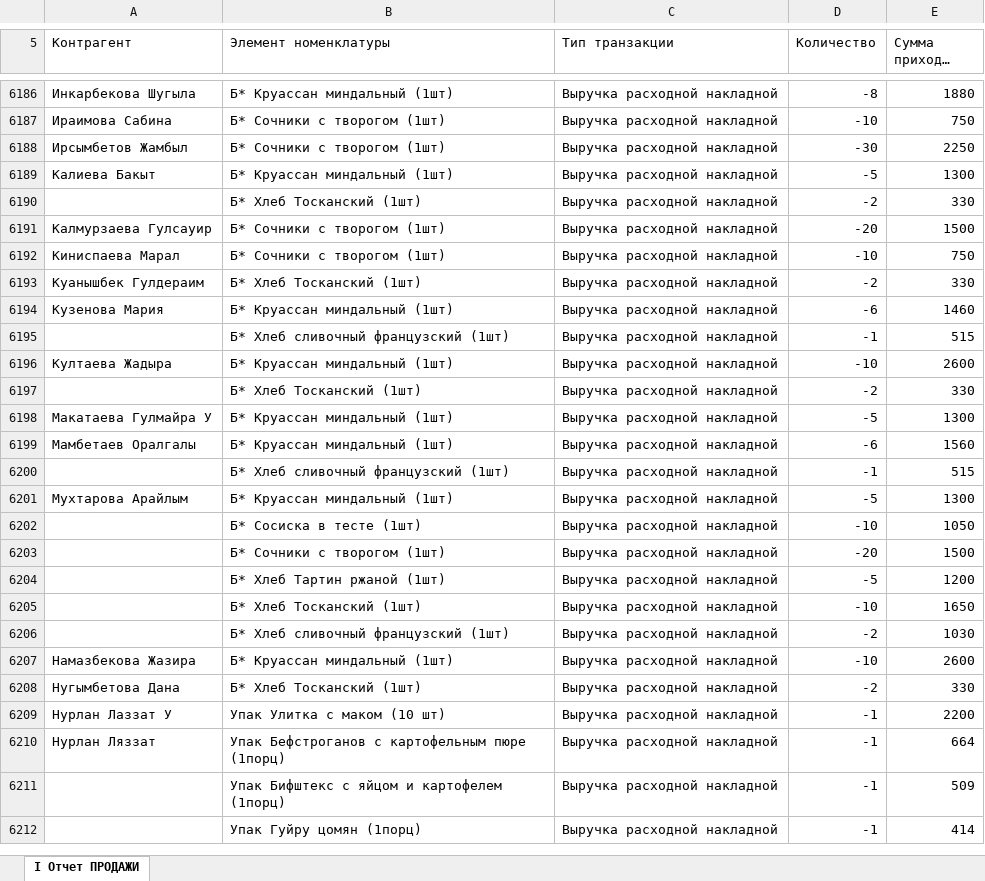
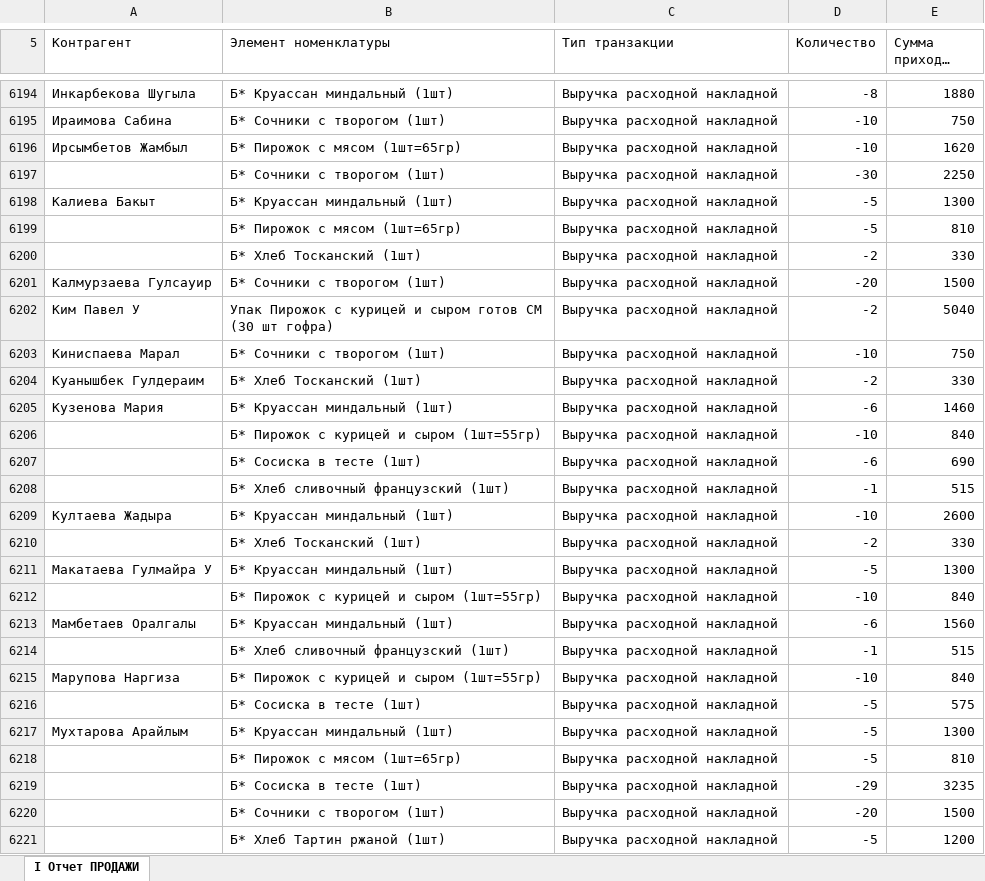
Before and after one commit to Olgagerassimenko/fin-director, an Excel workbook: I Отчет ПРОДАЖИ 10.2026.xlsx, sheet I Отчет ПРОДАЖИ, drawn as a sheet; only a part is shown, gaps mark what is left out; the shorter side is filled out with more unchanged rows; long unchanged cells end in …; values as stored, in another font and other column widths than the file's, no borders; addresses are those after the commit; the diff covers the shown part only; the diff names each change by its address in the sheet, - before the commit and + after, or states it on an @@ line.

```diff
--- a/I Отчет ПРОДАЖИ 10.2026.xlsx (sheet I Отчет ПРОДАЖИ)
+++ b/I Отчет ПРОДАЖИ 10.2026.xlsx (sheet I Отчет ПРОДАЖИ)
+row 6196: Ирсымбетов Жамбыл | Б* Пирожок с мясом (1шт=65гр) | Выручка расходной накладной | -10 | 1620
-A6197 (Контрагент): Ирсымбетов Жамбыл
+A6197 (Контрагент): (empty)
+row 6199:  | Б* Пирожок с мясом (1шт=65гр) | Выручка расходной накладной | -5 | 810
+row 6202: Ким Павел У | Упак Пирожок с курицей и сыром готов СМ (30 шт гофра) | Выручка расходной накладной | -2 | 5040
+row 6206:  | Б* Пирожок с курицей и сыром (1шт=55гр) | Выручка расходной накладной | -10 | 840
+row 6207:  | Б* Сосиска в тесте (1шт) | Выручка расходной накладной | -6 | 690
+row 6212:  | Б* Пирожок с курицей и сыром (1шт=55гр) | Выручка расходной накладной | -10 | 840
+row 6215: Марупова Наргиза | Б* Пирожок с курицей и сыром (1шт=55гр) | Выручка расходной накладной | -10 | 840
+row 6216:  | Б* Сосиска в тесте (1шт) | Выручка расходной накладной | -5 | 575
+row 6218:  | Б* Пирожок с мясом (1шт=65гр) | Выручка расходной накладной | -5 | 810
-D6219 (Количество): -10
+D6219 (Количество): -29
-E6219 (Сумма прихода, тнг.): 1050
+E6219 (Сумма прихода, тнг.): 3235
```
Also changed, not shown: 12 added rows and 118 edited cells elsewhere in this sheet, I Отчет ПРОДАЖИ 01.2026.xlsx, I Отчет ПРОДАЖИ 02.2026.xlsx, 43 other files.
